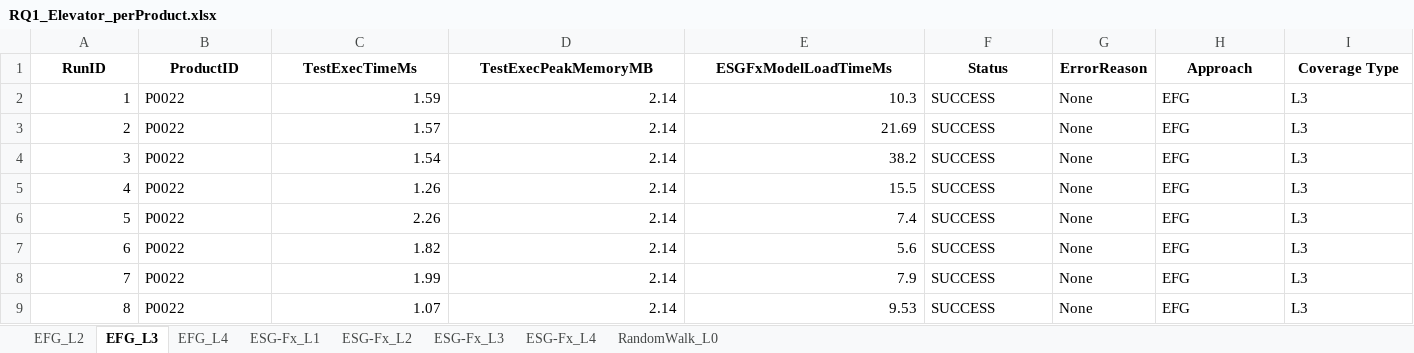
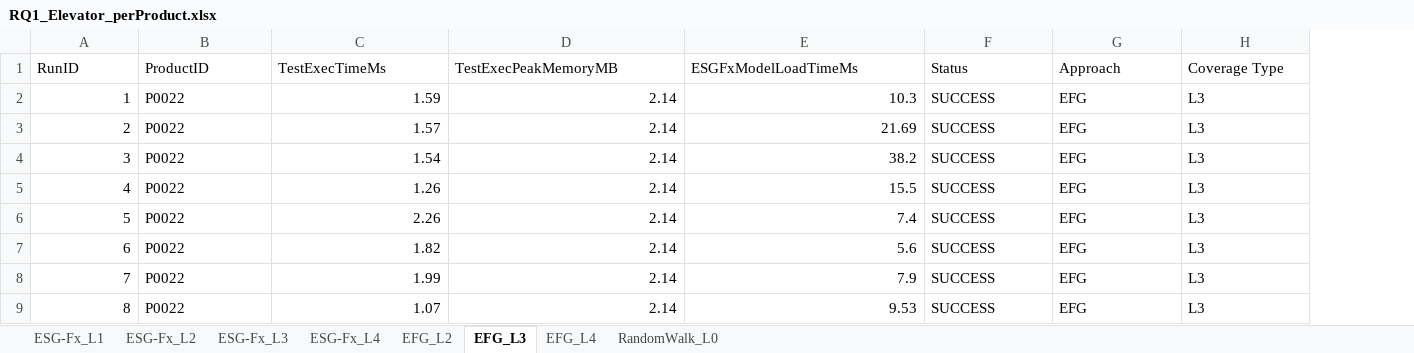
Before and after one commit to esg4aspl/esg-with-feature-expressions, an Excel workbook: files/Cases/Elevator/RQ1_Elevator_perProduct.xlsx, sheet EFG_L3, drawn as a sheet; only a part is shown; values as stored, in another font and other column widths than the file's, no borders; removed rows and columns are numbered as before the commit, all else as after; the diff covers the shown part only; the diff names each change by its address in the sheet, - before the commit and + after, or states it on an @@ line.

```diff
--- a/files/Cases/Elevator/RQ1_Elevator_perProduct.xlsx (sheet EFG_L3)
+++ b/files/Cases/Elevator/RQ1_Elevator_perProduct.xlsx (sheet EFG_L3)
@@ sheet tab order changed: ESG-Fx_L1 | ESG-Fx_L2 | ESG-Fx_L3 | ESG-Fx_L4 | EFG_L2 | EFG_L3 | EFG_L4 | RandomWalk_L0 @@
-column G (ErrorReason), rows 2-9: all None
@@ A1:F1 bold: on → off, alignment: center → left @@
@@ G1:H1 bold: on → off, alignment: center → left @@
```
Also changed, not shown: cell formats elsewhere in this sheet, sheet RandomWalk_L0, sheet ESG-Fx_L1, sheet ESG-Fx_L3, sheet ESG-Fx_L2, sheet ESG-Fx_L4, sheet EFG_L4, 1 more sheet, files/Cases/BankAccountv2/RQ1_BankAccountv2_perRun.xlsx, files/Cases/BankAccountv2/RQ1_BankAccountv2_perShard.xlsx, 28 other files.
